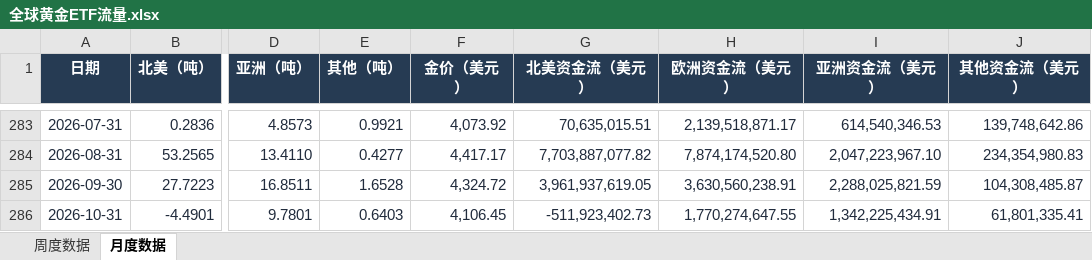
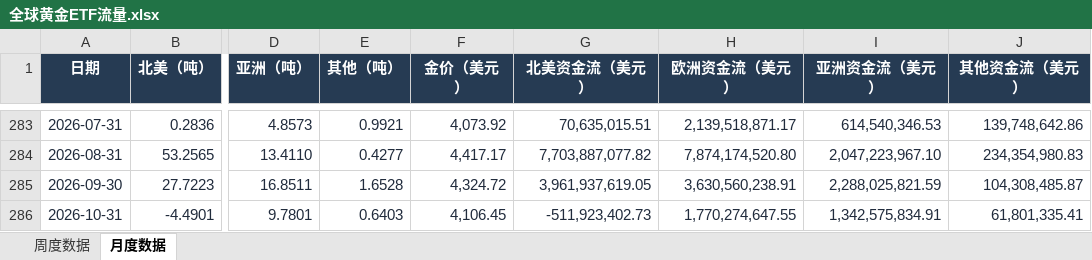
Before and after one commit to meiqiguanzhiking-byte/gold-dashboard, an Excel workbook: 全量数据/全球黄金ETF流量.xlsx, sheet 月度数据, drawn as a sheet; only a part is shown, gaps mark what is left out; values as stored, in another font and other column widths than the file's, no borders; table styles not drawn; the diff names each change by its address in the sheet, - before the commit and + after, or states it on an @@ line.

```diff
--- a/全量数据/全球黄金ETF流量.xlsx (sheet 月度数据)
+++ b/全量数据/全球黄金ETF流量.xlsx (sheet 月度数据)
-I286 (亚洲资金流（美元）): 1,342,225,434.91
+I286 (亚洲资金流（美元）): 1,342,575,834.91
```
Also changed, not shown: sheet 周度数据, 全量数据/SPDR黄金ETF份额.xlsx, 全量数据/伦敦金现与汇率_北京时间1530收盘价.xlsx, 45 other files.
